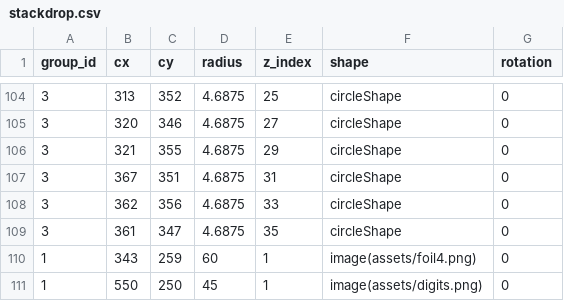
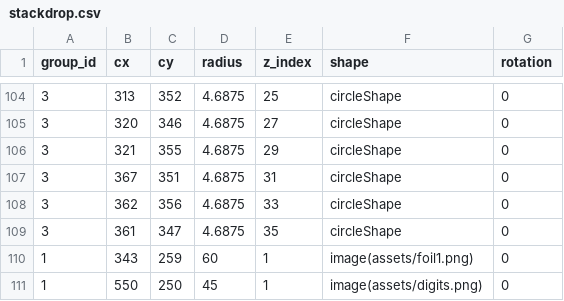
Before and after one commit to matthematician/KeyWe-Studio, a CSV file: assets/designs/stackdrop.csv, drawn as a sheet; only a part is shown, gaps mark what is left out.

Commit message:
Numeral 1 in stackdrop

```diff
--- a/assets/designs/stackdrop.csv
+++ b/assets/designs/stackdrop.csv
@@ -109,3 +109,3 @@ group_id,cx,cy,radius,z_index,shape,rotation
 3,361,347,4.6875,35,circleShape,0
-1,343,259,60,1,image(assets/foil4.png),0
+1,343,259,60,1,image(assets/foil1.png),0
 1,550,250,45,1,image(assets/digits.png),0
```
